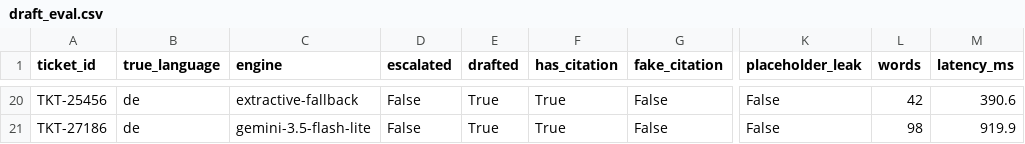
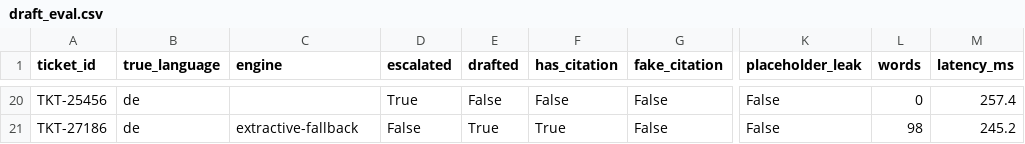
Before and after one commit to ayushvarma7/SentinelDesk, a CSV file: reports/draft_eval.csv, drawn as a sheet; only a part is shown, gaps mark what is left out; the diff covers the shown part only; the diff names each change by its address in the sheet, - before the commit and + after, or states it on an @@ line.

Commit message:
reports: refresh at the demo-first setting (n=400)
  auto_draft_share                 0.401 -> 0.5125
  high_incident_escalated_by_gate  0.9351  (n=77; full-population value 0.9317)
  top1_same_queue_auto_drafted     0.7073
  latency p50/p95 drafted          211 / 1010 ms
  attack table                     27/27

NOTE on draft_eval.json: engine reads extractive-fallback, not Gemini. The
free-tier quota is exhausted (429 RESOURCE_EXHAUSTED), almost certainly spent
by this session's own eval runs. The numbers are therefore the FALLBACK path's,
and they are clean on it: citation 1.00, fake 0.00, invented figures 0.00,
placeholder leak 0.00, language-by-text 1.00, median 76 words.

That is the fallback doing its job rather than a failure - the console keeps
producing cited, scrubbed, verified drafts with no model available. But before
the demo, check quota with scripts/check_llm.py and do not spend it on eval
runs; the last Gemini-backed measurement was engine gemini-3.5-flash-lite,
15/20 drafted, median 105 words, p50 1.10 s.

```diff
--- a/reports/draft_eval.csv
+++ b/reports/draft_eval.csv
-C20 (engine): extractive-fallback
+C20 (engine): (empty)
-D20 (escalated): False
+D20 (escalated): True
-E20 (drafted): True
+E20 (drafted): False
-F20 (has_citation): True
+F20 (has_citation): False
-L20 (words): 42
+L20 (words): 0
-M20 (latency_ms): 390.6
+M20 (latency_ms): 257.4
-C21 (engine): gemini-3.5-flash-lite
+C21 (engine): extractive-fallback
-M21 (latency_ms): 919.9
+M21 (latency_ms): 245.2
```
Also changed, not shown: 67 edited cells elsewhere in this file, 3 other files.
